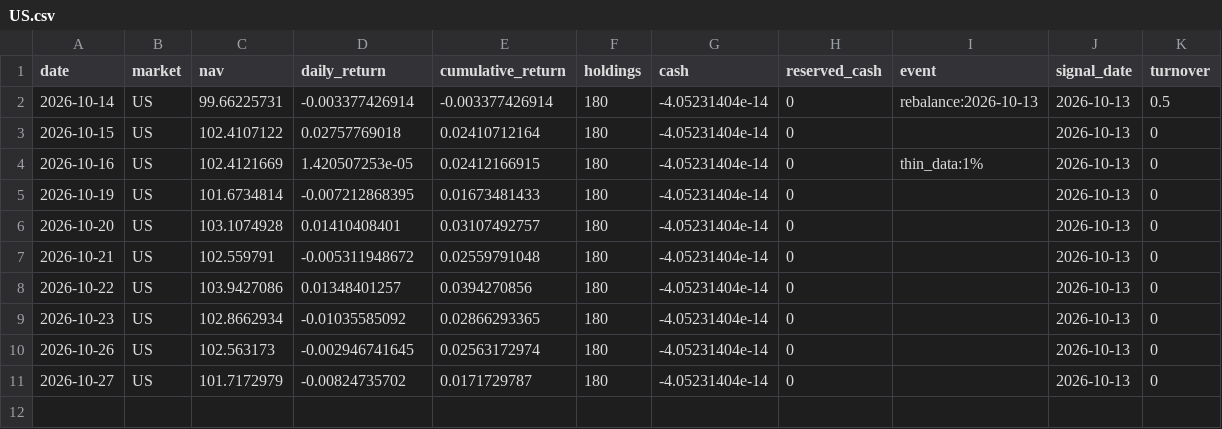
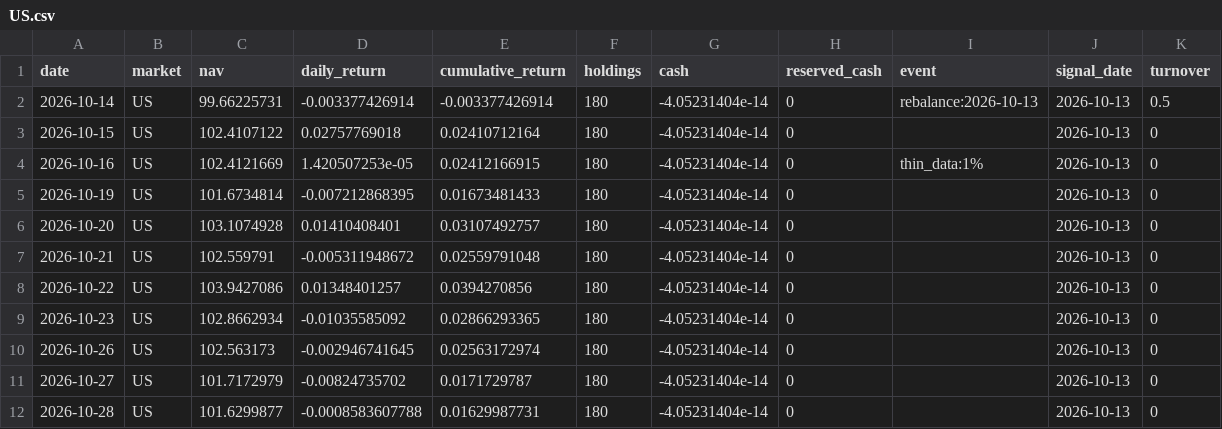
Before and after one commit to hdcapital/fcf-factor, a CSV file: data/performance/US.csv, drawn as a sheet.

```diff
--- a/data/performance/US.csv
+++ b/data/performance/US.csv
@@ -11 +11,2 @@ date,market,nav,daily_return,cumulative_return,holdings,cash,reserved_cash,event
 2026-10-27,US,101.7172979,-0.00824735702,0.0171729787,180,-4.05231404e-14,0,,2026-10-13,0
+2026-10-28,US,101.6299877,-0.0008583607788,0.01629987731,180,-4.05231404e-14,0,,2026-10-13,0
```
Also changed, not shown: data/performance/CA.csv, data/prices/AU/2026-10.csv, 18 other files.
